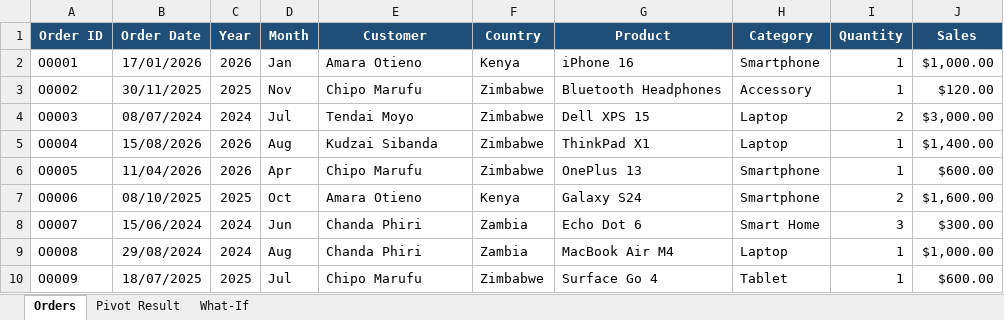
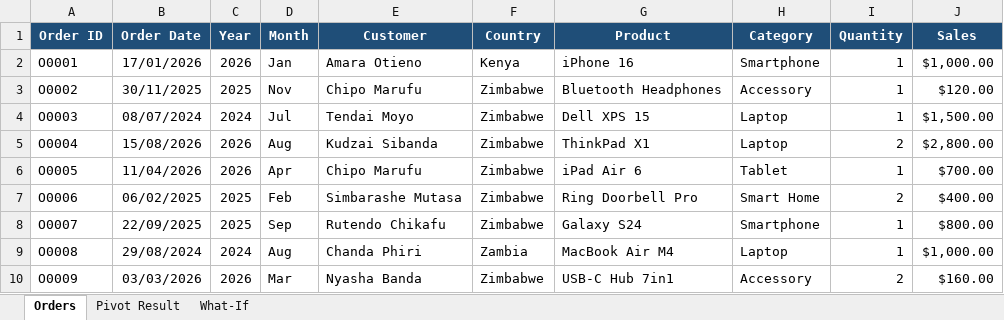
Before and after one commit to tapsZ/Excel-BI, an Excel workbook: datasets/day1_excel_foundations/08_pivottables_and_what_if_analysis/d1_m8_pivottables_answers.xlsx, sheet Orders, drawn as a sheet; only a part is shown; values as stored, in another font and other column widths than the file's, no borders; the diff covers the shown part only; the diff names each change by its address in the sheet, - before the commit and + after, or states it on an @@ line.

```diff
--- a/datasets/day1_excel_foundations/08_pivottables_and_what_if_analysis/d1_m8_pivottables_answers.xlsx (sheet Orders)
+++ b/datasets/day1_excel_foundations/08_pivottables_and_what_if_analysis/d1_m8_pivottables_answers.xlsx (sheet Orders)
-I4 (Quantity): 2
+I4 (Quantity): 1
-J4 (Sales): $3,000.00
+J4 (Sales): $1,500.00
-I5 (Quantity): 1
+I5 (Quantity): 2
-J5 (Sales): $1,400.00
+J5 (Sales): $2,800.00
-G6 (Product): OnePlus 13
+G6 (Product): iPad Air 6
-H6 (Category): Smartphone
+H6 (Category): Tablet
-J6 (Sales): $600.00
+J6 (Sales): $700.00
-B7 (Order Date): 08/10/2025
+B7 (Order Date): 06/02/2025
-D7 (Month): Oct
+D7 (Month): Feb
-E7 (Customer): Amara Otieno
+E7 (Customer): Simbarashe Mutasa
-F7 (Country): Kenya
+F7 (Country): Zimbabwe
-G7 (Product): Galaxy S24
+G7 (Product): Ring Doorbell Pro
-H7 (Category): Smartphone
+H7 (Category): Smart Home
-J7 (Sales): $1,600.00
+J7 (Sales): $400.00
-B8 (Order Date): 15/06/2024
+B8 (Order Date): 22/09/2025
-C8 (Year): 2024
+C8 (Year): 2025
-D8 (Month): Jun
+D8 (Month): Sep
-E8 (Customer): Chanda Phiri
+E8 (Customer): Rutendo Chikafu
-F8 (Country): Zambia
+F8 (Country): Zimbabwe
-G8 (Product): Echo Dot 6
+G8 (Product): Galaxy S24
-H8 (Category): Smart Home
+H8 (Category): Smartphone
-I8 (Quantity): 3
+I8 (Quantity): 1
-J8 (Sales): $300.00
+J8 (Sales): $800.00
-B10 (Order Date): 18/07/2025
+B10 (Order Date): 03/03/2026
-C10 (Year): 2025
+C10 (Year): 2026
-D10 (Month): Jul
+D10 (Month): Mar
-E10 (Customer): Chipo Marufu
+E10 (Customer): Nyasha Banda
-G10 (Product): Surface Go 4
+G10 (Product): USB-C Hub 7in1
-H10 (Category): Tablet
+H10 (Category): Accessory
-I10 (Quantity): 1
+I10 (Quantity): 2
-J10 (Sales): $600.00
+J10 (Sales): $160.00
```
Also changed, not shown: 80 removed rows and 82 edited cells elsewhere in this sheet, sheet Pivot Result, sheet What-If, datasets/day1_excel_foundations/03_worksheets_and_navigation/d1_m3_worksheets_answers.xlsx, datasets/day1_excel_foundations/06_sorting_filtering_organizing/d1_m6_sorting_answers.xlsx, 35 other files.
